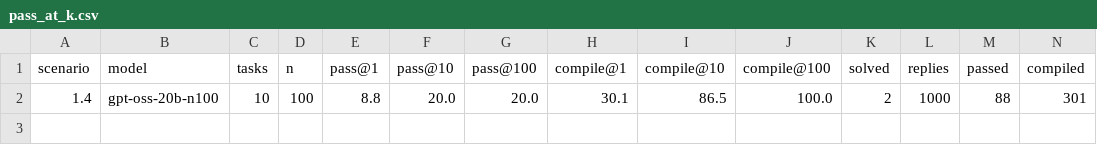
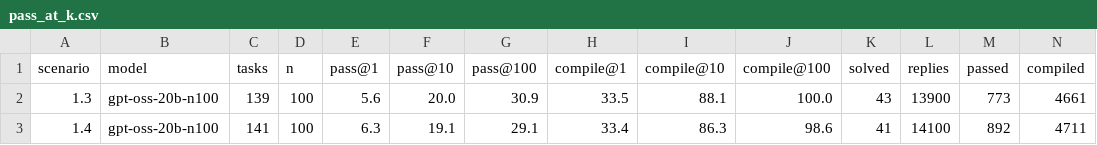
Before and after one commit to banxiangao/winebench, a CSV file: wine_bench/results/pass_at_k.csv, drawn as a sheet; only a part is shown; removed rows and columns are numbered as before the commit, all else as after; rows hold the shown columns only; the diff names each change by its address in the sheet, - before the commit and + after, or states it on an @@ line.

```diff
--- a/wine_bench/results/pass_at_k.csv
+++ b/wine_bench/results/pass_at_k.csv
-row 2: 1.4 | gpt-oss-20b-n100 | 10 | 100 | 8.8 | 20.0 | 20.0 | 30.1 | 86.5 | 100.0 | 2 | 1000 | 88 | 301
+row 2: 1.3 | gpt-oss-20b-n100 | 139 | 100 | 5.6 | 20.0 | 30.9 | 33.5 | 88.1 | 100.0 | 43 | 13900 | 773 | 4661
+row 3: 1.4 | gpt-oss-20b-n100 | 141 | 100 | 6.3 | 19.1 | 29.1 | 33.4 | 86.3 | 98.6 | 41 | 14100 | 892 | 4711
```
Also changed, not shown: results/metrics_settings.csv, wine_agent/results/table.csv, 17 other files.
